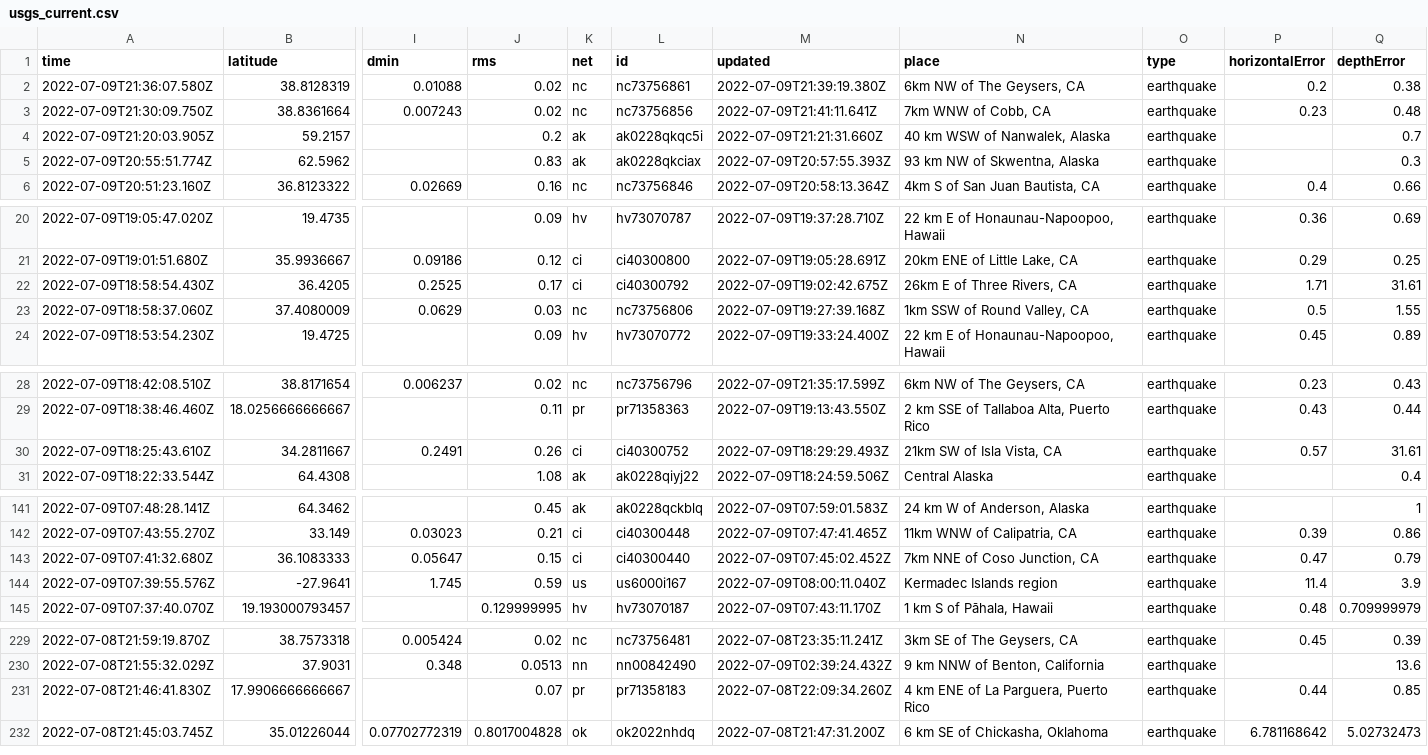
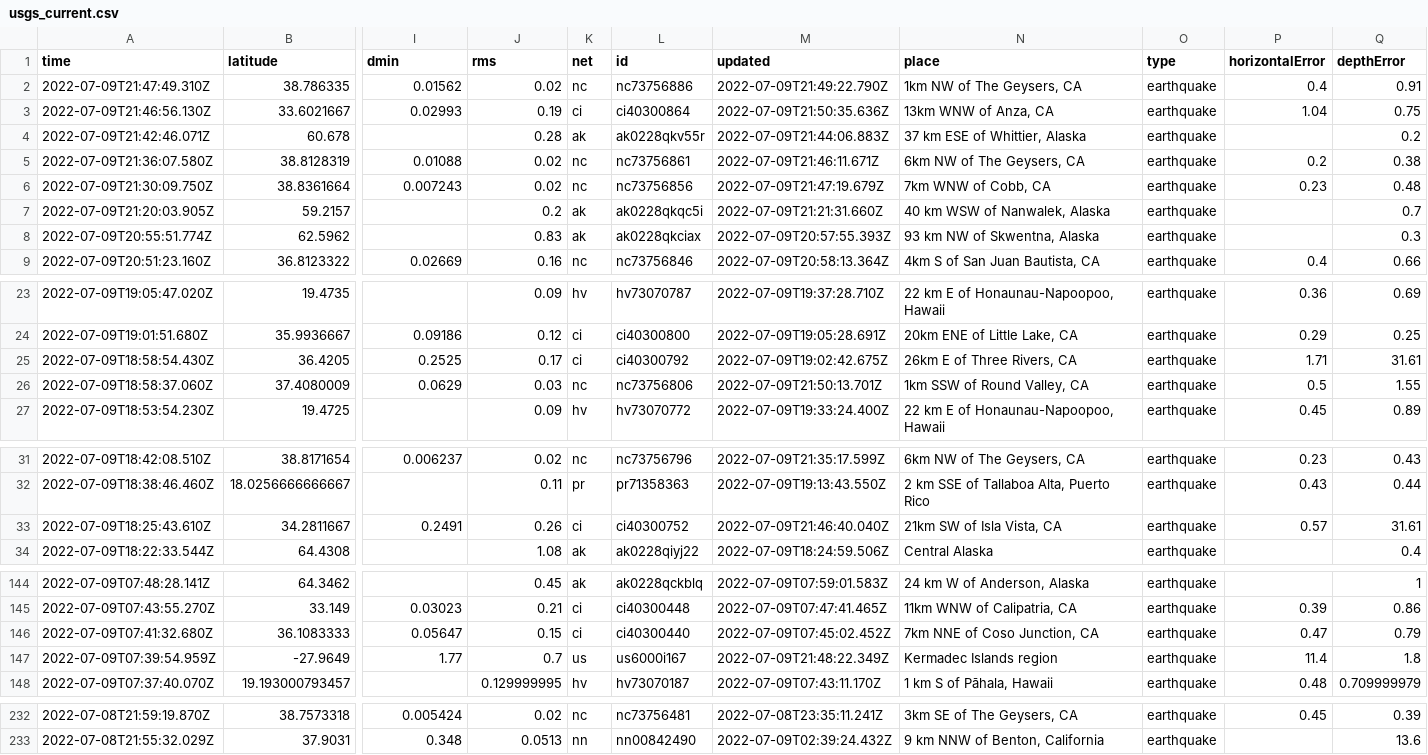
Before and after one commit to CHelmsenterprisenewscom/my-reporting-robot, a CSV file: usgs_current.csv, drawn as a sheet; only a part is shown, gaps mark what is left out; removed rows and columns are numbered as before the commit, all else as after; rows hold the shown columns only; the diff covers the shown part only; the diff names each change by its address in the sheet, - before the commit and + after, or states it on an @@ line.

```diff
--- a/usgs_current.csv
+++ b/usgs_current.csv
+row 2: 2022-07-09T21:47:49.310Z | 38.786335 | 0.01562 | 0.02 | nc | nc73756886 | 2022-07-09T21:49:22.790Z | 1km NW of The Geysers, CA | earthquake | 0.4 | 0.91
+row 3: 2022-07-09T21:46:56.130Z | 33.6021667 | 0.02993 | 0.19 | ci | ci40300864 | 2022-07-09T21:50:35.636Z | 13km WNW of Anza, CA | earthquake | 1.04 | 0.75
+row 4: 2022-07-09T21:42:46.071Z | 60.678 |  | 0.28 | ak | ak0228qkv55r | 2022-07-09T21:44:06.883Z | 37 km ESE of Whittier, Alaska | earthquake |  | 0.2
-M5 (updated): 2022-07-09T21:39:19.380Z
+M5 (updated): 2022-07-09T21:46:11.671Z
-M6 (updated): 2022-07-09T21:41:11.641Z
+M6 (updated): 2022-07-09T21:47:19.679Z
-M26 (updated): 2022-07-09T19:27:39.168Z
+M26 (updated): 2022-07-09T21:50:13.701Z
-M33 (updated): 2022-07-09T18:29:29.493Z
+M33 (updated): 2022-07-09T21:46:40.040Z
-row 144: 2022-07-09T07:39:55.576Z | -27.9641 | 1.745 | 0.59 | us | us6000i167 | 2022-07-09T08:00:11.040Z | Kermadec Islands region | earthquake | 11.4 | 3.9
+row 147: 2022-07-09T07:39:54.959Z | -27.9649 | 1.77 | 0.7 | us | us6000i167 | 2022-07-09T21:48:22.349Z | Kermadec Islands region | earthquake | 11.4 | 1.8
-row 231: 2022-07-08T21:46:41.830Z | 17.9906666666667 |  | 0.07 | pr | pr71358183 | 2022-07-08T22:09:34.260Z | 4 km ENE of La Parguera, Puerto Rico | earthquake | 0.44 | 0.85
-row 232: 2022-07-08T21:45:03.745Z | 35.01226044 | 0.07702772319 | 0.8017004828 | ok | ok2022nhdq | 2022-07-08T21:47:31.200Z | 6 km SE of Chickasha, Oklahoma | earthquake | 6.781168642 | 5.02732473
```
Also changed, not shown: 1 edited cell elsewhere in this file.
